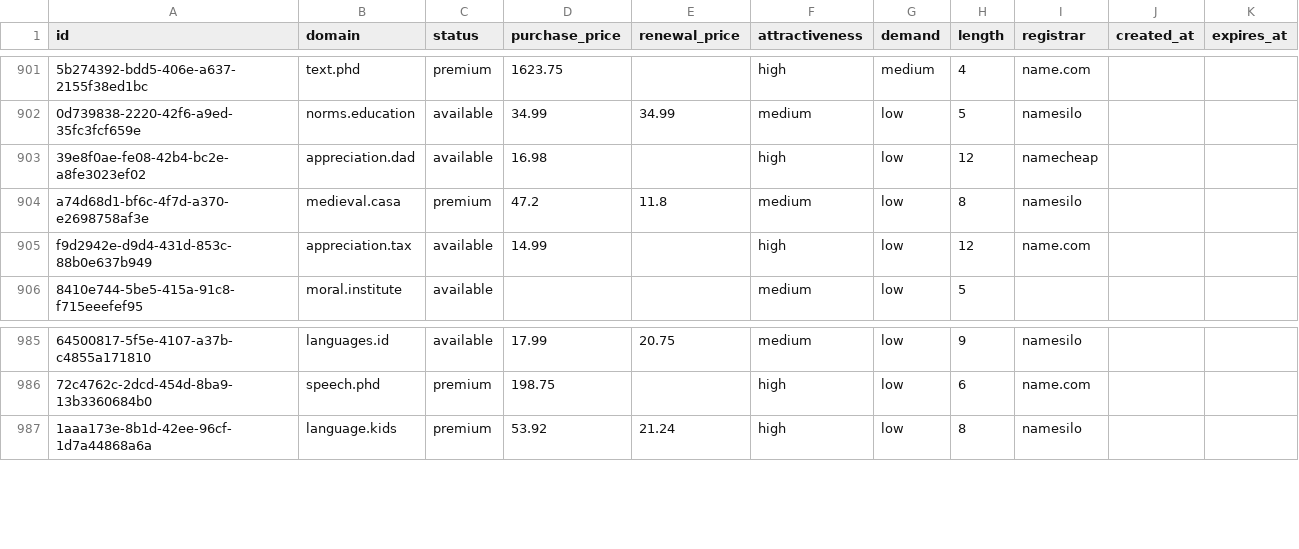
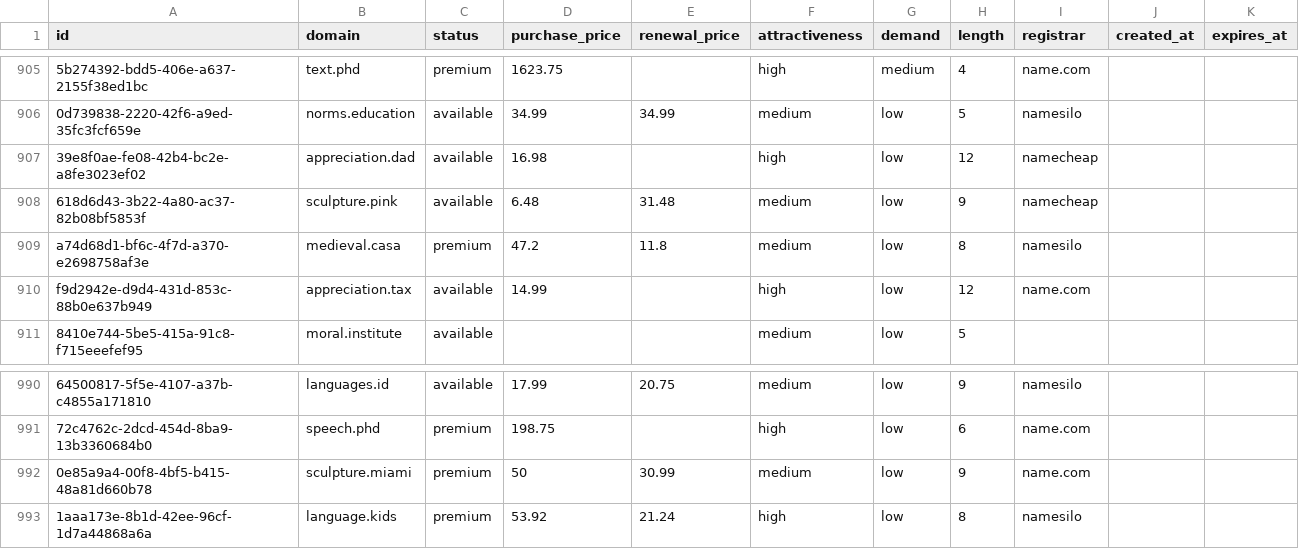
Before and after one commit to UniqueDomains/humanities-oneword-domains, a CSV file: humanities.csv, drawn as a sheet; only a part is shown, gaps mark what is left out; the diff covers the shown part only; the diff names each change by its address in the sheet, - before the commit and + after, or states it on an @@ line.

```diff
--- a/humanities.csv
+++ b/humanities.csv
+row 908: 618d6d43-3b22-4a80-ac37-82b08bf5853f | sculpture.pink | available | 6.48 | 31.48 | medium | low | 9 | namecheap
+row 992: 0e85a9a4-00f8-4bf5-b415-48a81d660b78 | sculpture.miami | premium | 50 | 30.99 | medium | low | 9 | name.com
```
Also changed, not shown: 4 added rows and 6 removed rows elsewhere in this file, 3 other files.
